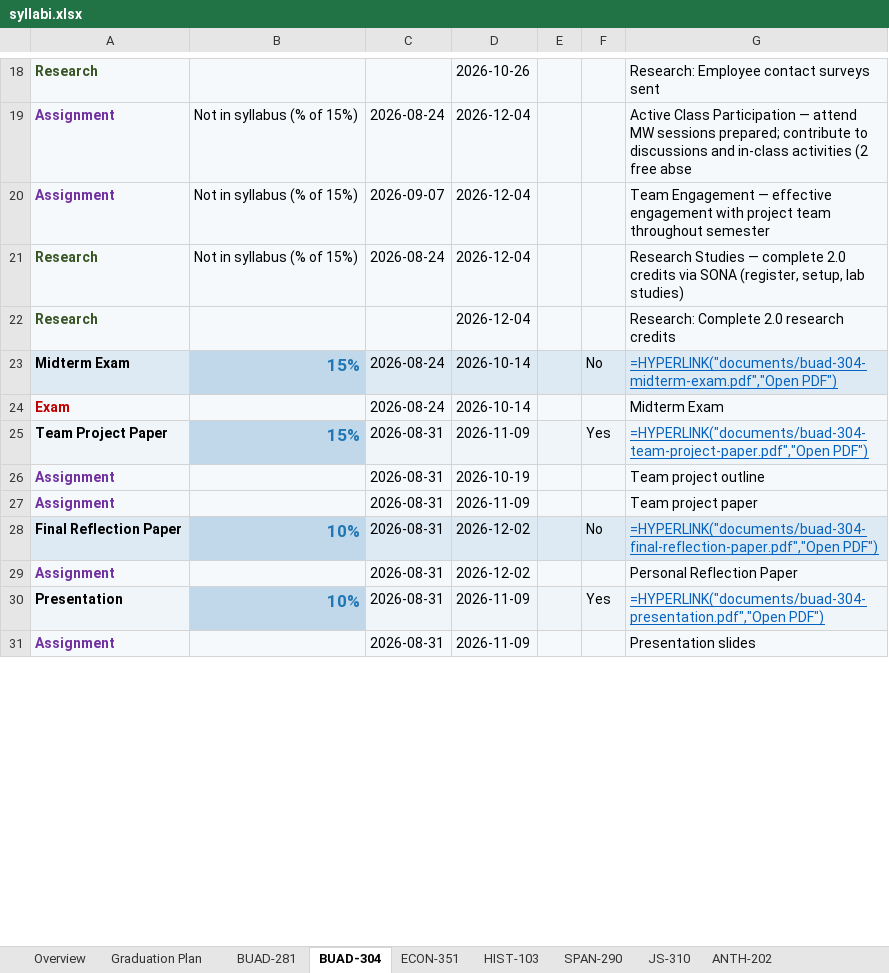
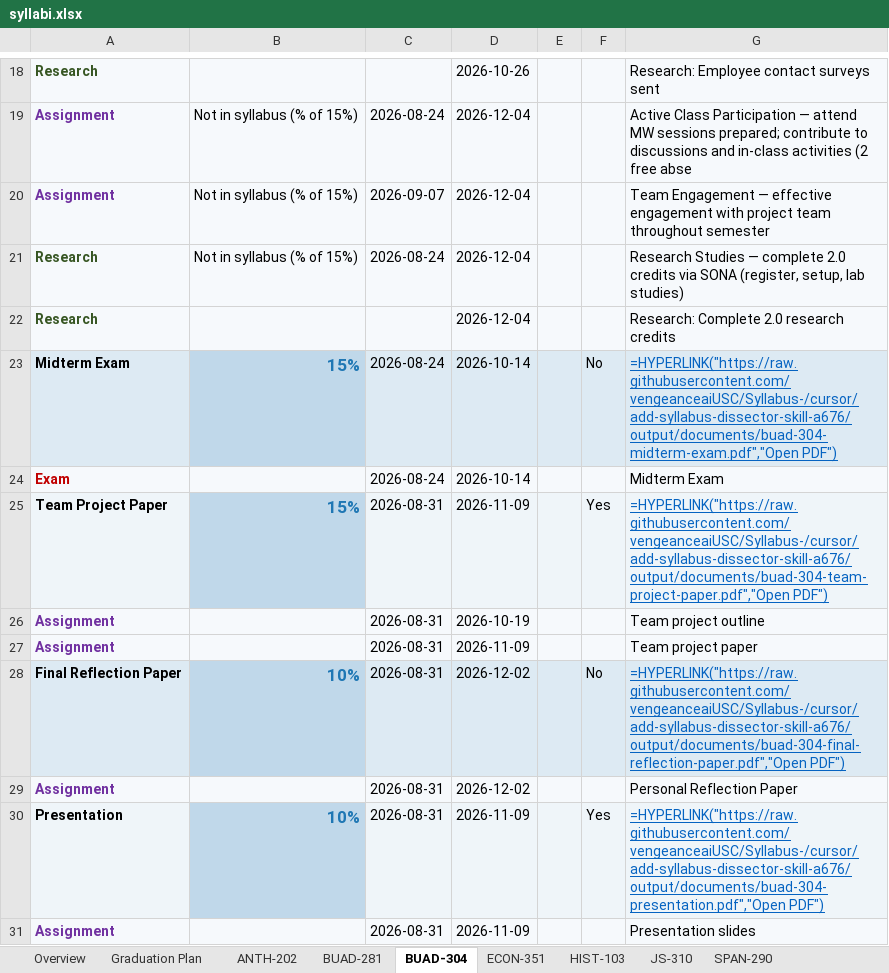
Before and after one commit to vengeanceaiUSC/Syllabus-, an Excel workbook: output/syllabi.xlsx, sheet BUAD-304, drawn as a sheet; only a part is shown, gaps mark what is left out; values as stored, in another font and other column widths than the file's, no borders; formulas without a stored value are shown as written; the diff covers the shown part only; the diff names each change by its address in the sheet, - before the commit and + after, or states it on an @@ line.

```diff
--- a/output/syllabi.xlsx (sheet BUAD-304)
+++ b/output/syllabi.xlsx (sheet BUAD-304)
@@ sheet tab order changed: Overview | Graduation Plan | ANTH-202 | BUAD-281 | BUAD-304 | ECON-351 | HIST-103 | JS-310 | SPAN-290 @@
-G23: =HYPERLINK("documents/buad-304-midterm-exam.pdf","Open PDF")
+G23: =HYPERLINK("https://raw.githubusercontent.com/vengeanceaiUSC/Syllabus-/cursor/add-syllabus-dissector-skill-a676/output/documents/buad-304-midterm-exam.pdf","Open PDF")
-G25: =HYPERLINK("documents/buad-304-team-project-paper.pdf","Open PDF")
+G25: =HYPERLINK("https://raw.githubusercontent.com/vengeanceaiUSC/Syllabus-/cursor/add-syllabus-dissector-skill-a676/output/documents/buad-304-team-project-paper.pdf","Open PDF")
-G28: =HYPERLINK("documents/buad-304-final-reflection-paper.pdf","Open PDF")
+G28: =HYPERLINK("https://raw.githubusercontent.com/vengeanceaiUSC/Syllabus-/cursor/add-syllabus-dissector-skill-a676/output/documents/buad-304-final-reflection-paper.pdf","Open PDF")
-G30: =HYPERLINK("documents/buad-304-presentation.pdf","Open PDF")
+G30: =HYPERLINK("https://raw.githubusercontent.com/vengeanceaiUSC/Syllabus-/cursor/add-syllabus-dissector-skill-a676/output/documents/buad-304-presentation.pdf","Open PDF")
```
Also changed, not shown: 7 edited cells elsewhere in this sheet, sheet ANTH-202, sheet Overview, sheet Graduation Plan, sheet HIST-103, sheet ECON-351, sheet BUAD-281, 2 more sheets, hidden cells, output/graduation-plan.xlsx, 3 other files.
